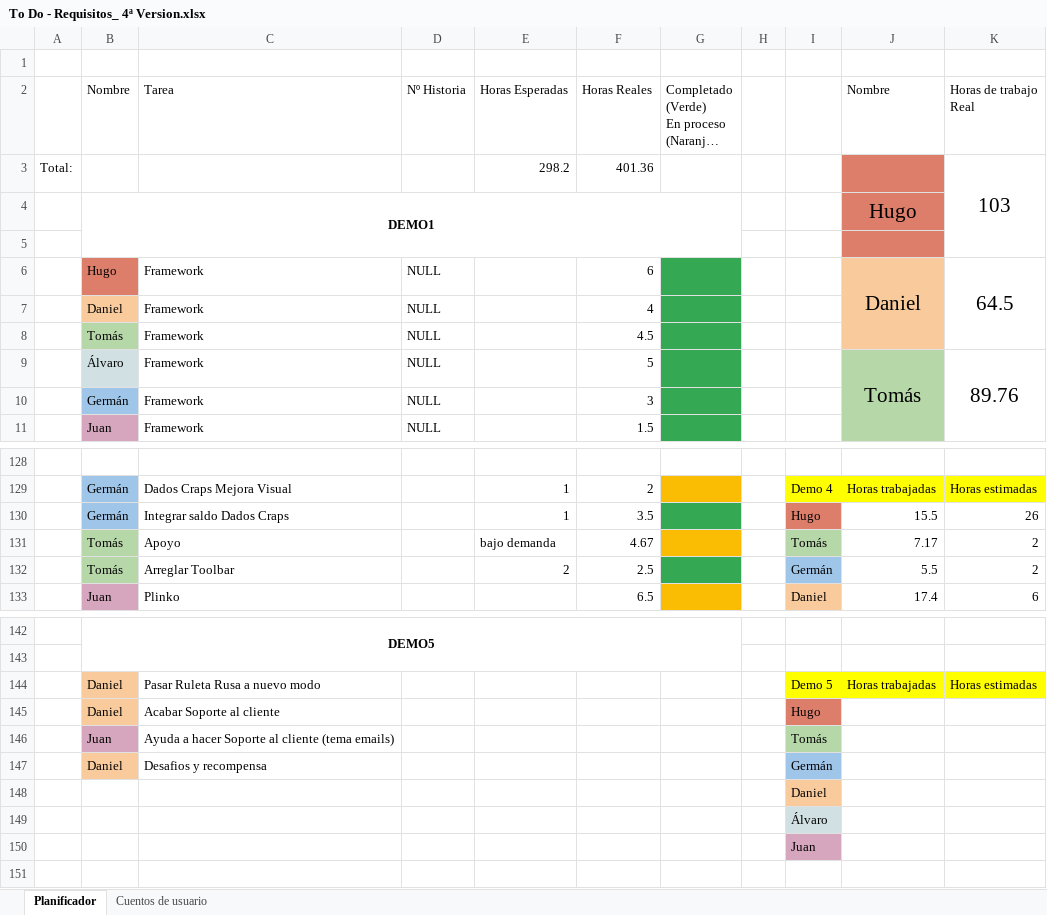
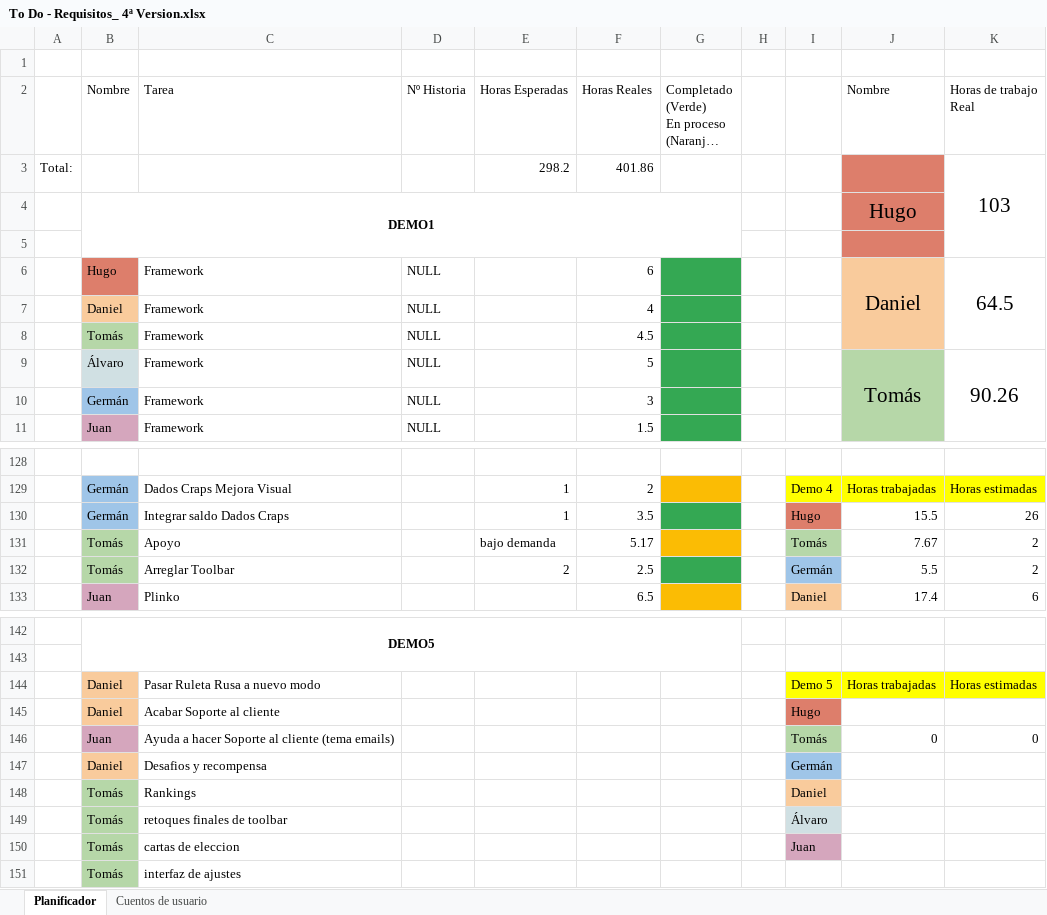
Before and after one commit to DonJuanFederico/Konguitos_Casino, an Excel workbook: Documentación/To Do - Requisitos_ 4ª Version.xlsx, sheet Planificador, drawn as a sheet; only a part is shown, gaps mark what is left out; long unchanged cells end in …; values as stored, in another font and other column widths than the file's, no borders; charts and pictures not drawn; removed rows and columns are numbered as before the commit, all else as after; the diff names each change by its address in the sheet, - before the commit and + after, or states it on an @@ line.

```diff
--- a/Documentación/To Do - Requisitos_ 4ª Version.xlsx (sheet Planificador)
+++ b/Documentación/To Do - Requisitos_ 4ª Version.xlsx (sheet Planificador)
-F3 (Horas Reales): 401.36
+F3 (Horas Reales): 401.86
-K9 (Horas de trabajo Real): 89.76
+K9 (Horas de trabajo Real): 90.26
-F131 (Horas Reales): 4.67
+F131 (Horas Reales): 5.17
-J131 (Nombre): 7.17
+J131 (Nombre): 7.67
-J146 (Nombre): (empty)
+J146 (Nombre): 0
-K146 (Horas de trabajo Real): (empty)
+K146 (Horas de trabajo Real): 0
-row 148:  |  |  |  |  |  |  |  | Daniel
-row 149:  |  |  |  |  |  |  |  | Álvaro
-row 150:  |  |  |  |  |  |  |  | Juan
+row 148:  | Tomás | Rankings |  |  |  |  |  | Daniel
+row 149:  | Tomás | retoques finales de toolbar |  |  |  |  |  | Álvaro
+row 150:  | Tomás | cartas de eleccion |  |  |  |  |  | Juan
+row 151:  | Tomás | interfaz de ajustes
```
Also changed, not shown: 2 other files.
